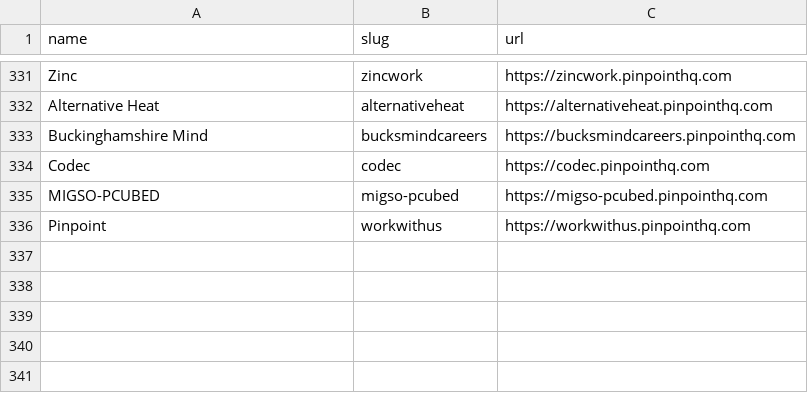
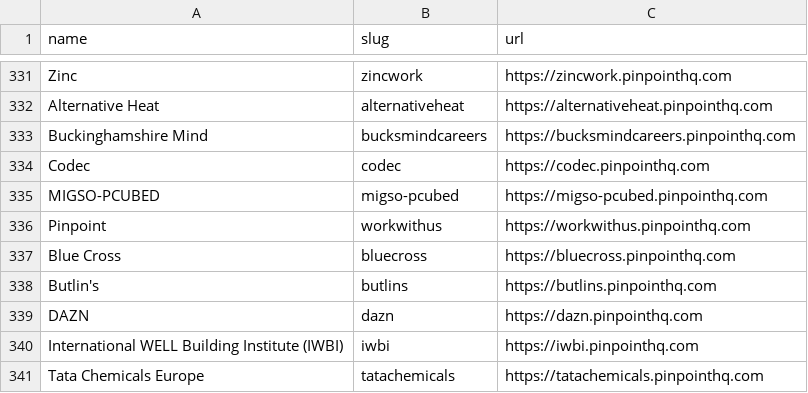
Before and after one commit to kalil0321/ats-scrapers, a CSV file: ats-companies/pinpoint.csv, drawn as a sheet; only a part is shown, gaps mark what is left out; the diff names each change by its address in the sheet, - before the commit and + after, or states it on an @@ line.

Commit message:
Add more validated Pinpoint companies

```diff
--- a/ats-companies/pinpoint.csv
+++ b/ats-companies/pinpoint.csv
+row 337: Blue Cross | bluecross | https://bluecross.pinpointhq.com
+row 338: Butlin's | butlins | https://butlins.pinpointhq.com
+row 339: DAZN | dazn | https://dazn.pinpointhq.com
+row 340: International WELL Building Institute (IWBI) | iwbi | https://iwbi.pinpointhq.com
+row 341: Tata Chemicals Europe | tatachemicals | https://tatachemicals.pinpointhq.com
```
